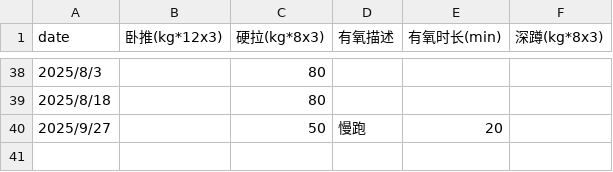
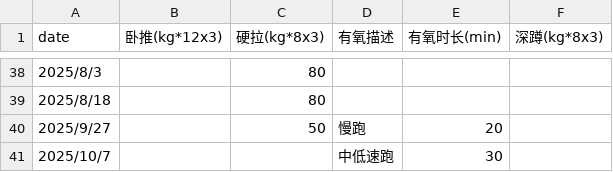
Before and after one commit to RaDsZ2z/sports, a CSV file: data.csv, drawn as a sheet; only a part is shown, gaps mark what is left out.

```diff
--- a/data.csv
+++ b/data.csv
@@ -40 +40,2 @@ date,卧推(kg*12x3),硬拉(kg*8x3),有氧描述,有氧时长(min),深蹲(kg*8x3
 2025/9/27,,50,慢跑,20,
+2025/10/7,,,中低速跑,30,
```
Also changed, not shown: 1 other file.
